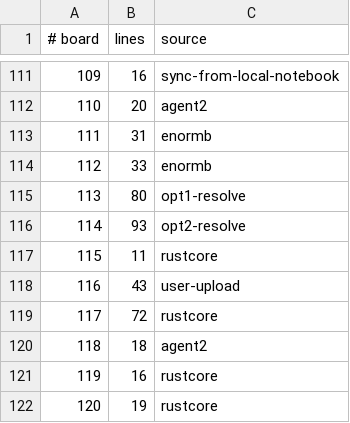
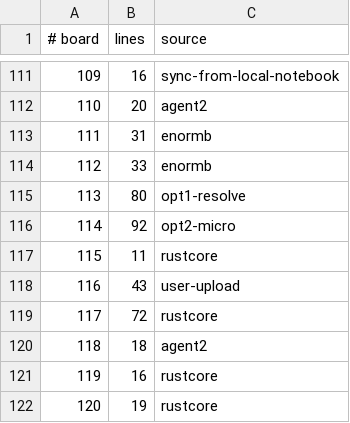
Before and after one commit to WarriorsSami/ccc-2026-nanofabricator, a TSV file: notebook/boards/4-enormous/index.tsv, drawn as a sheet; only a part is shown, gaps mark what is left out.

```diff
--- a/notebook/boards/4-enormous/index.tsv
+++ b/notebook/boards/4-enormous/index.tsv
@@ -115,3 +115,3 @@
 113	80	opt1-resolve
-114	93	opt2-resolve
+114	92	opt2-micro
 115	11	rustcore
```
Also changed, not shown: 1 other file.
